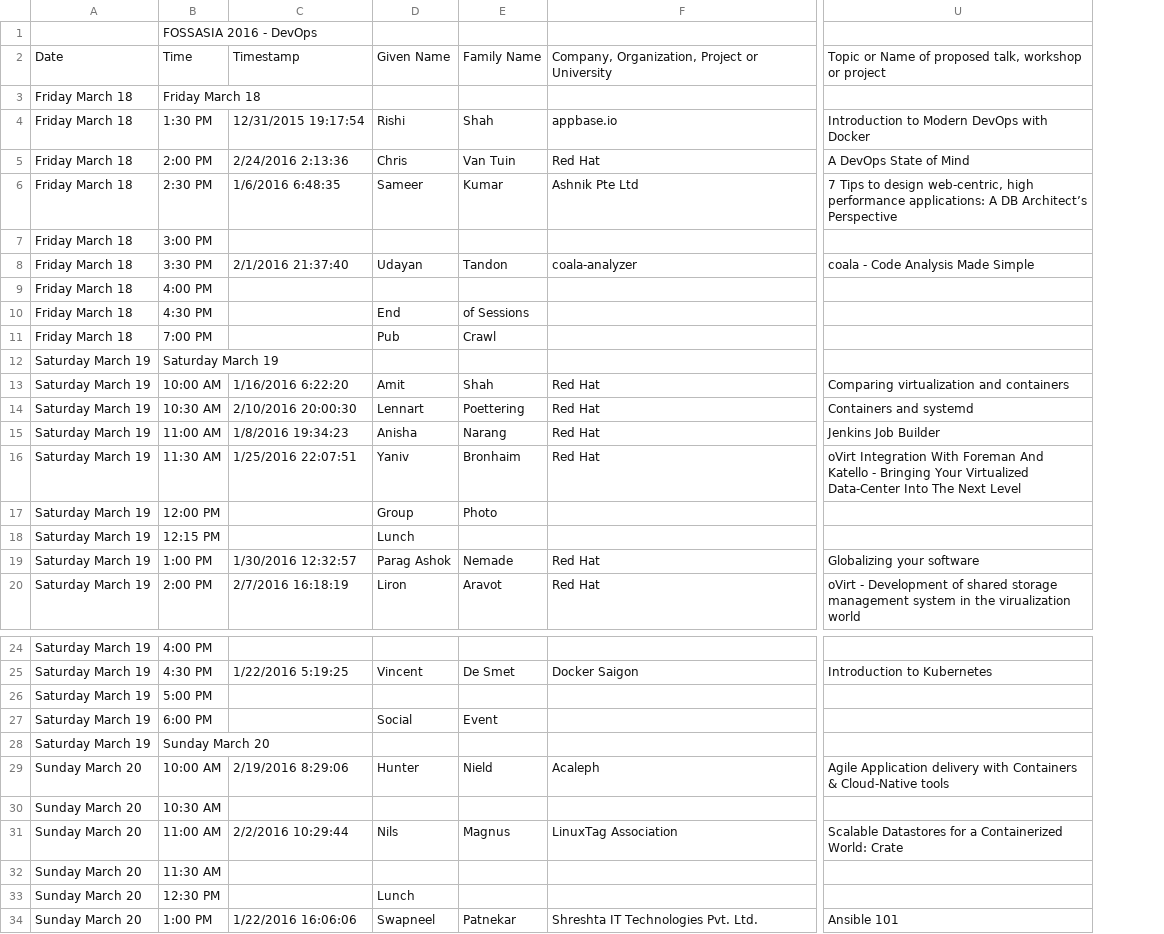
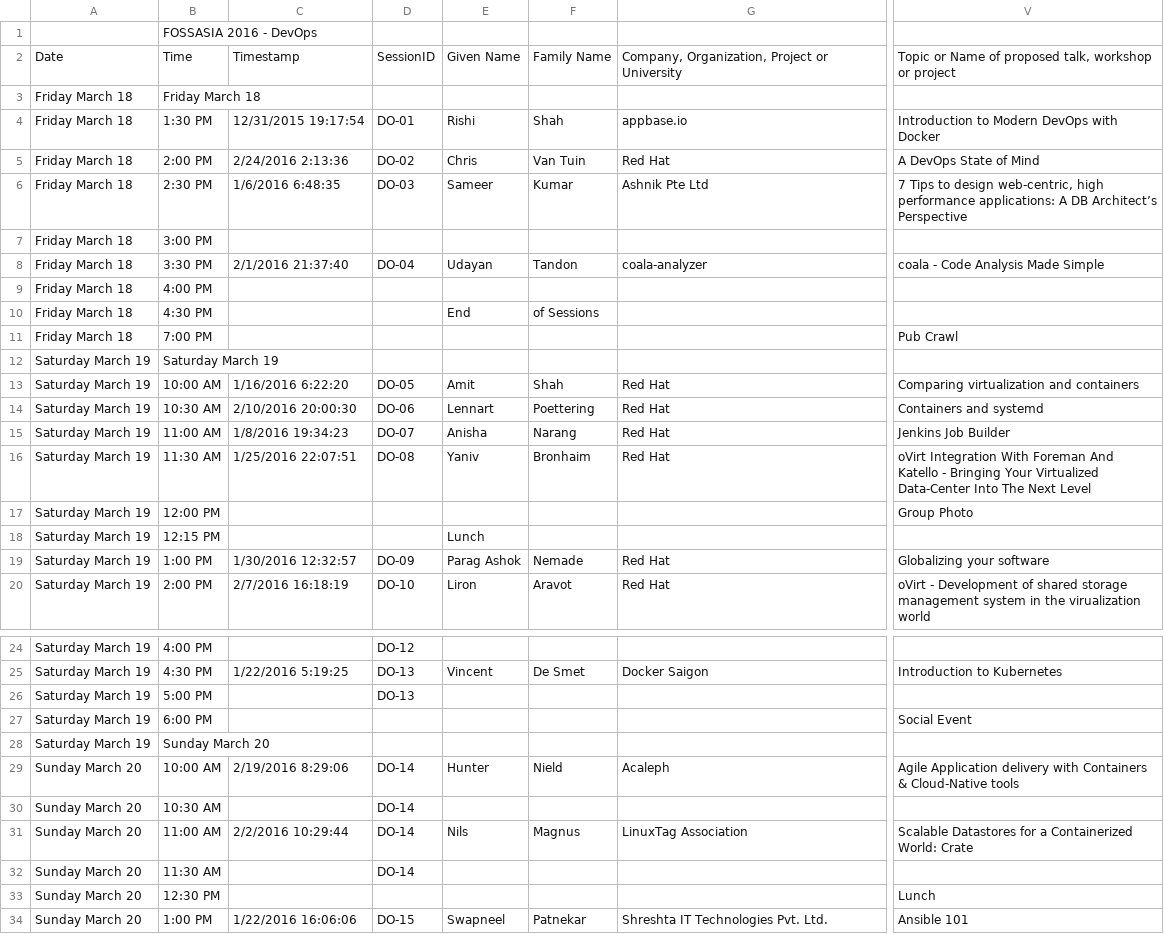
Before and after one commit to fossasia/open-event-scraper, a TSV file: data/devops.tsv, drawn as a sheet; only a part is shown, gaps mark what is left out; addresses are those after the commit; the diff names each change by its address in the sheet, - before the commit and + after, or states it on an @@ line.

Commit message:
Updated data

```diff
--- a/data/devops.tsv
+++ b/data/devops.tsv
+column D, rows 2-20: SessionID |  | DO-01 | DO-02 | DO-03 |  | DO-04 |  |  |  |  | DO-05 | DO-06 | DO-07 | DO-08 |  |  | DO-09 | DO-10; rows 24-34: DO-12 | DO-13 | DO-13 |  |  | DO-14 | DO-14 | DO-14 | DO-14 |  | DO-15
-E11: Pub
+E11: (empty)
-F11: Crawl
+F11: (empty)
-V11: (empty)
+V11: Pub Crawl
-E17: Group
+E17: (empty)
-F17: Photo
+F17: (empty)
-V17: (empty)
+V17: Group Photo
-E27: Social
+E27: (empty)
-F27: Event
+F27: (empty)
-V27: (empty)
+V27: Social Event
-E33: Lunch
+E33: (empty)
-V33: (empty)
+V33: Lunch
```
Also changed, not shown: data/DB.tsv, data/Data.tsv, 9 other files.
